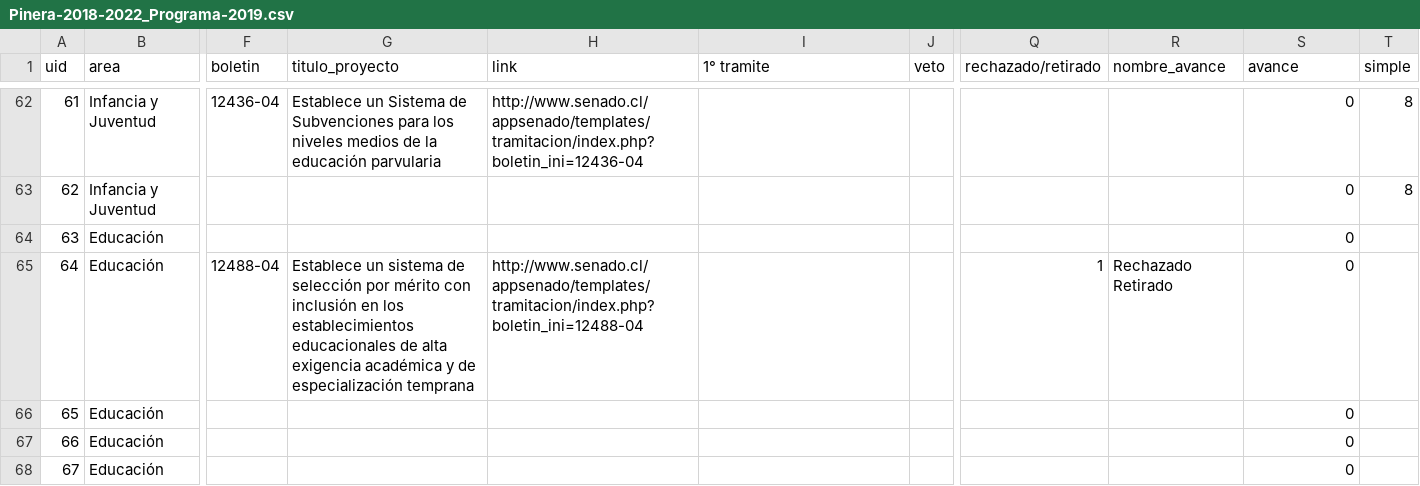
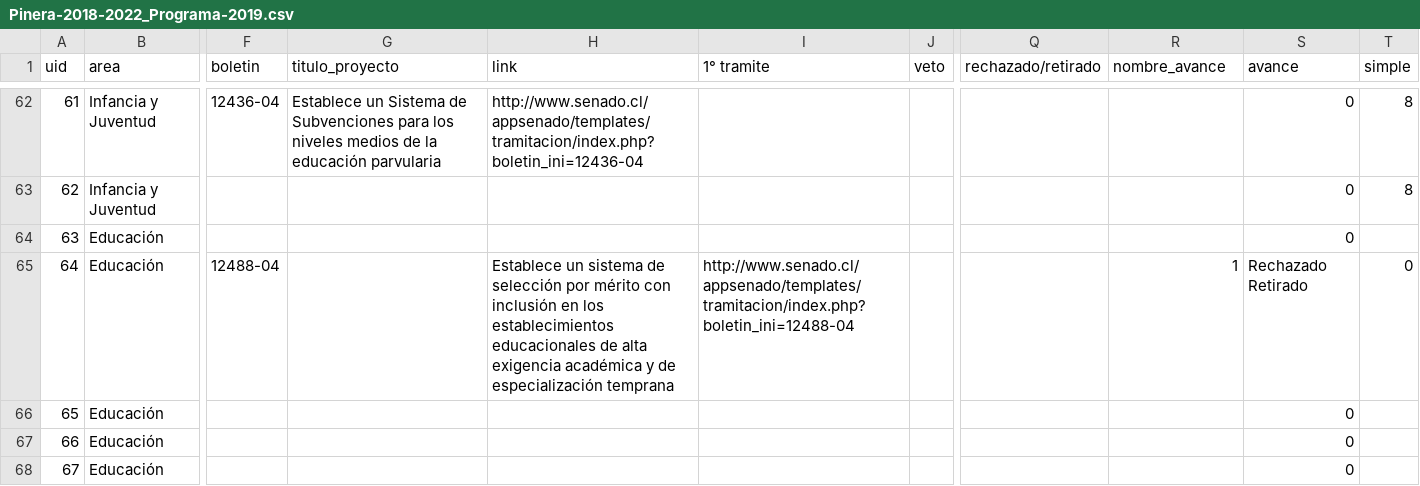
Before and after one commit to ciudadanointeligente/del-dicho-al-hecho-ember, a CSV file: public/studies/Pinera-2018-2022_Programa-2019.csv, drawn as a sheet; only a part is shown, gaps mark what is left out; the diff names each change by its address in the sheet, - before the commit and + after, or states it on an @@ line.

```diff
--- a/public/studies/Pinera-2018-2022_Programa-2019.csv
+++ b/public/studies/Pinera-2018-2022_Programa-2019.csv
-G65 (titulo_proyecto): Establece un sistema de selección por mérito con inclusión en los establecimientos educacionales de alta exigencia académica y de especialización temprana
+G65 (titulo_proyecto): (empty)
-H65 (link): http://www.senado.cl/appsenado/templates/tramitacion/index.php?boletin_ini=12488-04
+H65 (link): Establece un sistema de selección por mérito con inclusión en los establecimientos educacionales de alta exigencia académica y de especialización temprana
-I65 (1° tramite): (empty)
+I65 (1° tramite): http://www.senado.cl/appsenado/templates/tramitacion/index.php?boletin_ini=12488-04
-Q65 (rechazado/retirado): 1
+Q65 (rechazado/retirado): (empty)
-R65 (nombre_avance): Rechazado Retirado
+R65 (nombre_avance): 1
-S65 (avance): 0
+S65 (avance): Rechazado Retirado
-T65 (simple): (empty)
+T65 (simple): 0
```
Also changed, not shown: public/studies/Pinera-2018-2022_Programa-2020.csv.
